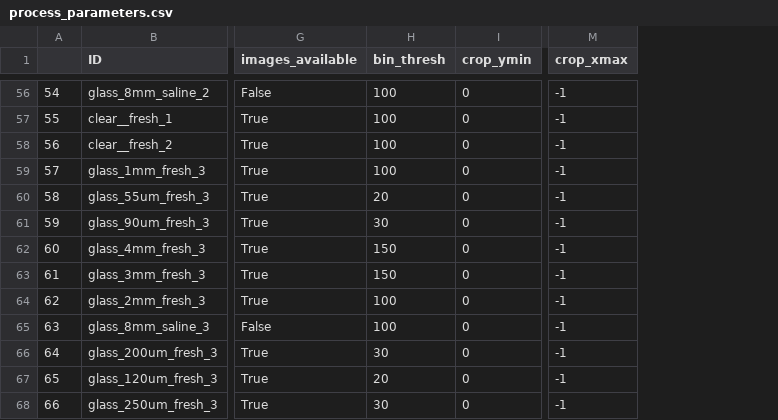
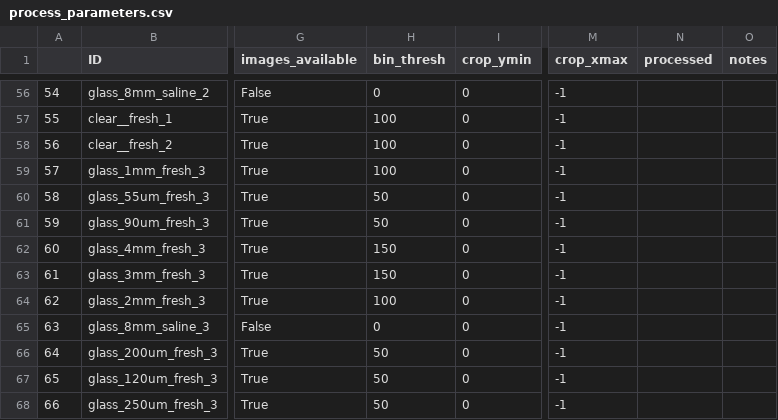
Before and after one commit to simenbootsma/sedimentice, a CSV file: process_parameters.csv, drawn as a sheet; only a part is shown, gaps mark what is left out; the diff covers the shown part only; the diff names each change by its address in the sheet, - before the commit and + after, or states it on an @@ line.

```diff
--- a/process_parameters.csv
+++ b/process_parameters.csv
+column N (processed), empty
+column O (notes), empty
-H56 (bin_thresh): 100
+H56 (bin_thresh): 0
-H60 (bin_thresh): 20
+H60 (bin_thresh): 50
-H61 (bin_thresh): 30
+H61 (bin_thresh): 50
-H65 (bin_thresh): 100
+H65 (bin_thresh): 0
-H66 (bin_thresh): 30
+H66 (bin_thresh): 50
-H67 (bin_thresh): 20
+H67 (bin_thresh): 50
-H68 (bin_thresh): 30
+H68 (bin_thresh): 50
```
Also changed, not shown: 34 edited cells elsewhere in this file, 1 other file.
